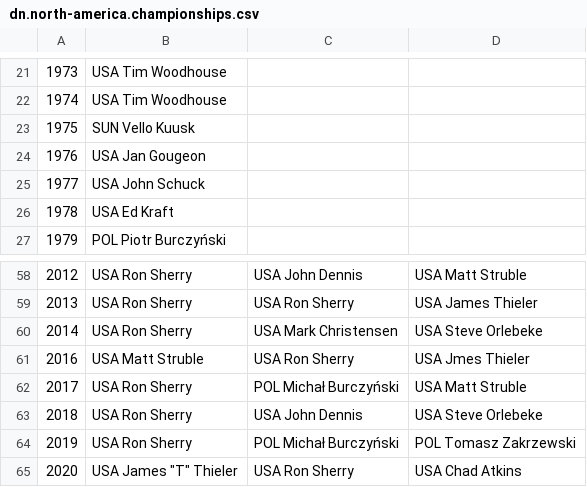
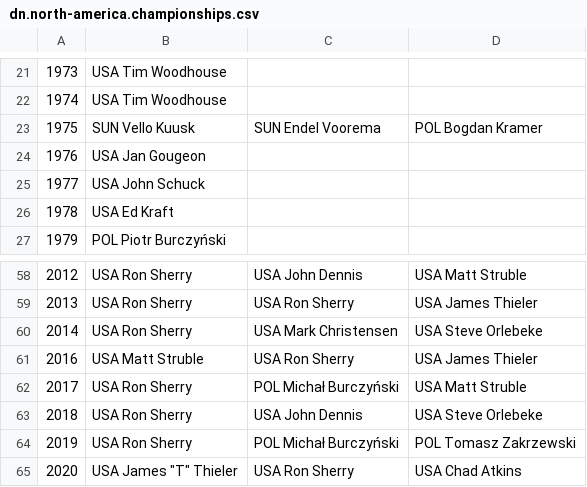
Before and after one commit to iworks/sailing-results, a CSV file: dn/dn.north-america.championships.csv, drawn as a sheet; only a part is shown, gaps mark what is left out.

```diff
--- a/dn/dn.north-america.championships.csv
+++ b/dn/dn.north-america.championships.csv
@@ -22,3 +22,3 @@
 1974,USA Tim Woodhouse
-1975,SUN Vello Kuusk
+1975,SUN Vello Kuusk,SUN Endel Voorema, POL Bogdan Kramer
 1976,USA Jan Gougeon
@@ -60,3 +60,3 @@
 2014,USA Ron Sherry,USA Mark Christensen,USA Steve Orlebeke
-2016,USA Matt Struble,USA Ron Sherry,USA Jmes Thieler
+2016,USA Matt Struble,USA Ron Sherry,USA James Thieler
 2017,USA Ron Sherry,POL Michał Burczyński,USA Matt Struble
```
Also changed, not shown: 5o5/5o5.european.championships.csv, 2 other files.
